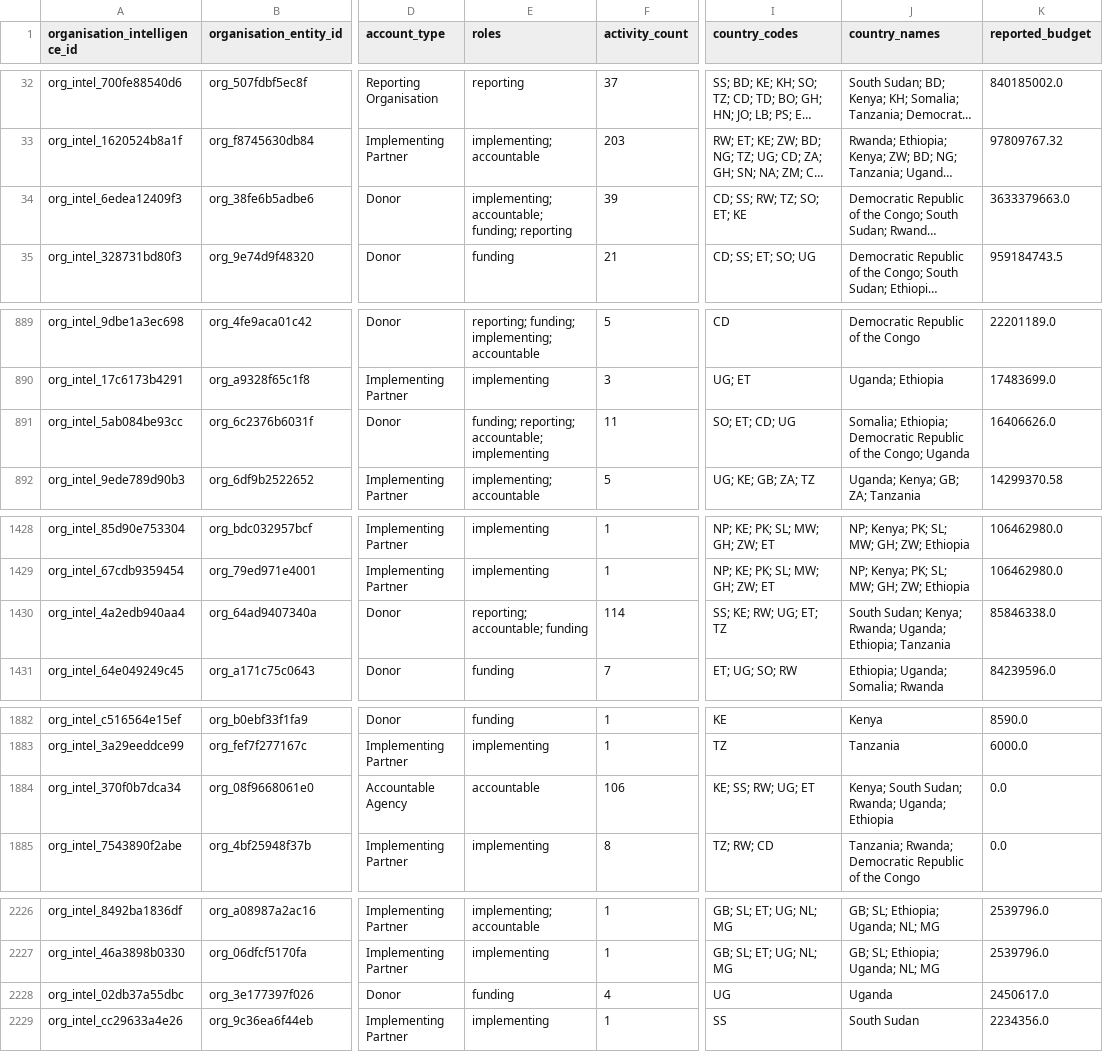
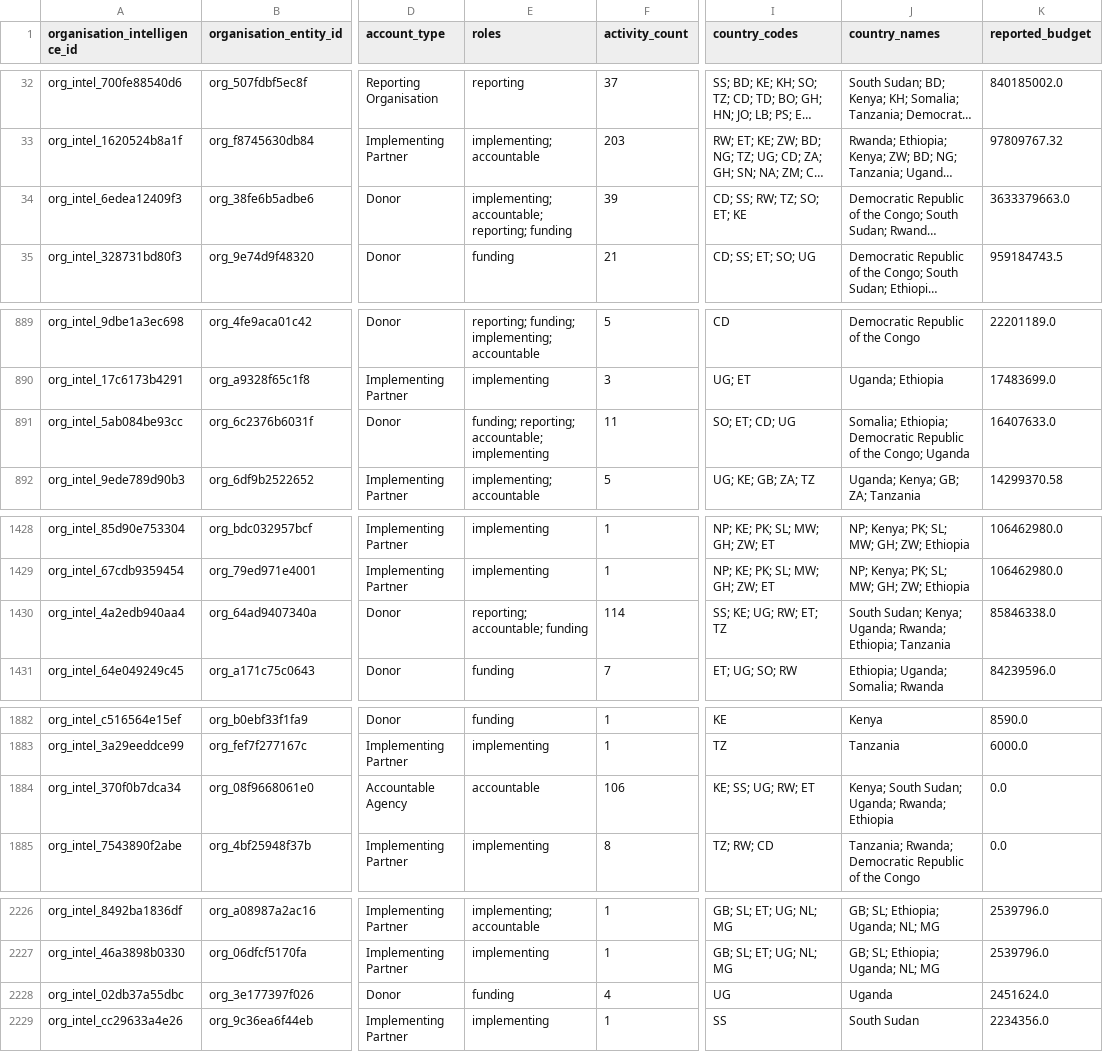
Before and after one commit to ogmomanyi/health-infra-tracker, a CSV file: data/organisation_intelligence.csv, drawn as a sheet; only a part is shown, gaps mark what is left out; long unchanged cells end in …; the diff names each change by its address in the sheet, - before the commit and + after, or states it on an @@ line.

```diff
--- a/data/organisation_intelligence.csv
+++ b/data/organisation_intelligence.csv
-E34 (roles): implementing; accountable; funding; reporting
+E34 (roles): implementing; accountable; reporting; funding
-K891 (reported_budget): 16406626.0
+K891 (reported_budget): 16407633.0
-I1430 (country_codes): SS; KE; RW; UG; ET; TZ
+I1430 (country_codes): SS; KE; UG; RW; ET; TZ
-J1430 (country_names): …Sudan; Kenya; Rwanda; Uganda; Ethiopia; Tanzania
+J1430 (country_names): …Sudan; Kenya; Uganda; Rwanda; Ethiopia; Tanzania
-I1884 (country_codes): KE; SS; RW; UG; ET
+I1884 (country_codes): KE; SS; UG; RW; ET
-J1884 (country_names): Kenya; South Sudan; Rwanda; Uganda; Ethiopia
+J1884 (country_names): Kenya; South Sudan; Uganda; Rwanda; Ethiopia
-K2228 (reported_budget): 2450617.0
+K2228 (reported_budget): 2451624.0
```
Also changed, not shown: data/activity_countries.csv, data/crm_notes.csv, 24 other files.
